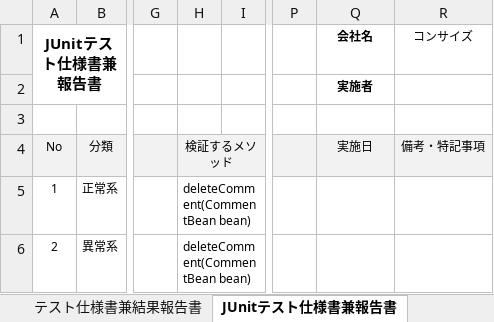
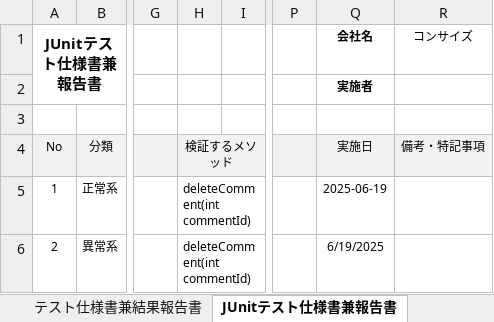
Before and after one commit to comsize-Furudate/taskUN, an Excel workbook: Documents/コメント削除機能設計書.xlsx, sheet JUnitテスト仕様書兼報告書, drawn as a sheet; only a part is shown, gaps mark what is left out; values as stored, in another font and other column widths than the file's, no borders; the diff names each change by its address in the sheet, - before the commit and + after, or states it on an @@ line.

```diff
--- a/Documents/コメント削除機能設計書.xlsx (sheet JUnitテスト仕様書兼報告書)
+++ b/Documents/コメント削除機能設計書.xlsx (sheet JUnitテスト仕様書兼報告書)
-H5:H6: deleteComment(CommentBean bean)
+H5:H6: deleteComment(int commentId)
-Q5 (会社名): (empty)
+Q5 (会社名): 2025-06-19
-Q6 (会社名): (empty)
+Q6 (会社名): 6/19/2025
```
Also changed, not shown: sheet テスト仕様書兼結果報告書, sheet カバレッジレポート, other sheet tabs, charts or pictures, Documents/タスク一覧設計書.xlsx, Documents/ログアウト機能設計書.xlsx, 11 other files.
